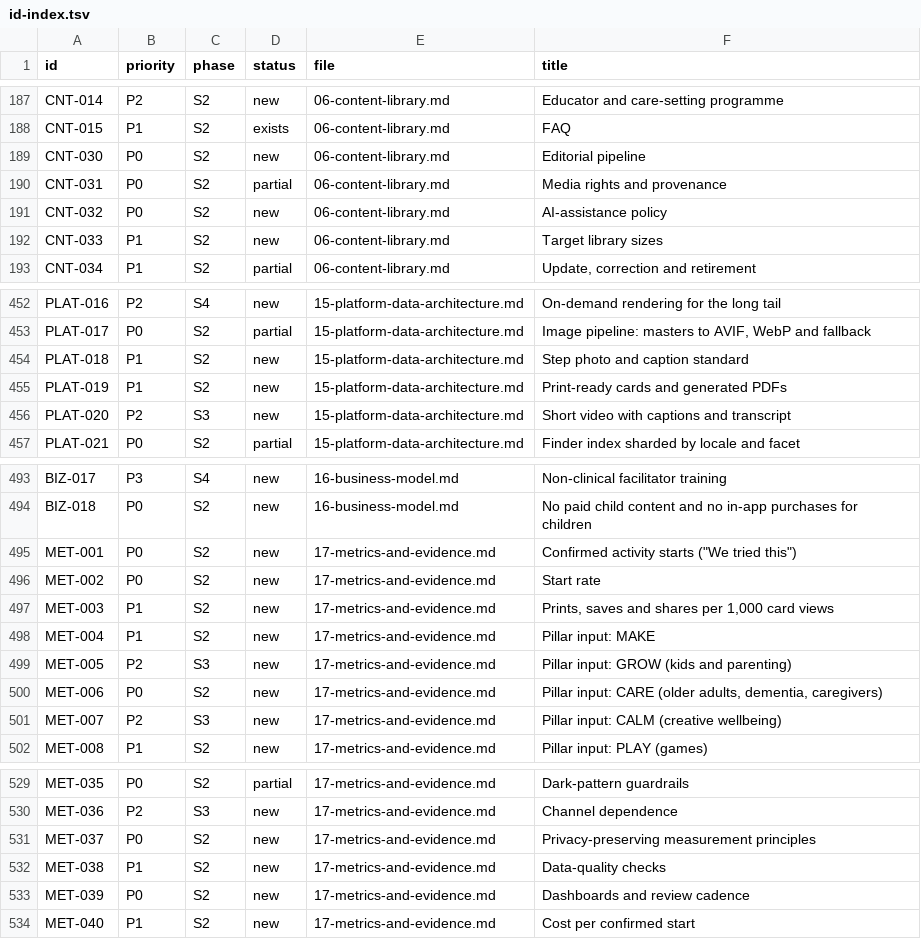
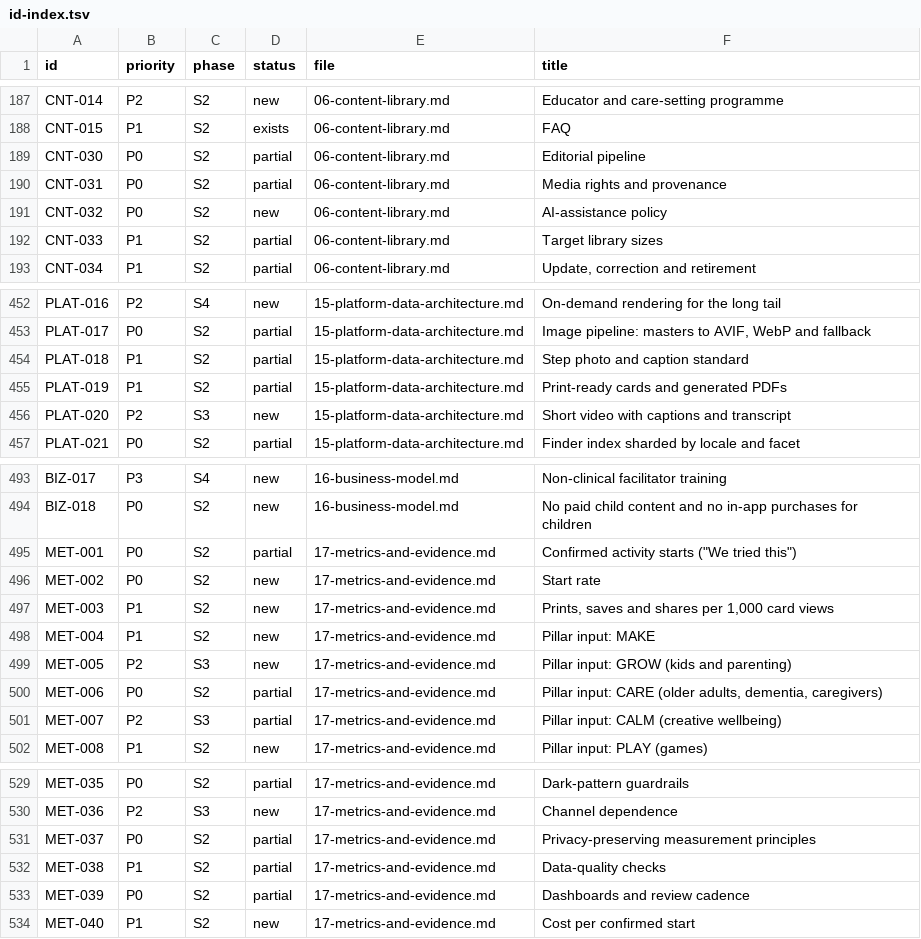
Before and after one commit to streamentry/creativeactivities, a TSV file: docs/specs/global/id-index.tsv, drawn as a sheet; only a part is shown, gaps mark what is left out; the diff covers the shown part only.

```diff
--- a/docs/specs/global/id-index.tsv
+++ b/docs/specs/global/id-index.tsv
@@ -188,6 +188,6 @@ CNT-014	P2	S2	new	06-content-library.md	Educator and care-setting programme
 CNT-015	P1	S2	exists	06-content-library.md	FAQ
-CNT-030	P0	S2	new	06-content-library.md	Editorial pipeline
+CNT-030	P0	S2	partial	06-content-library.md	Editorial pipeline
 CNT-031	P0	S2	partial	06-content-library.md	Media rights and provenance
 CNT-032	P0	S2	new	06-content-library.md	AI-assistance policy
-CNT-033	P1	S2	new	06-content-library.md	Target library sizes
+CNT-033	P1	S2	partial	06-content-library.md	Target library sizes
 CNT-034	P1	S2	partial	06-content-library.md	Update, correction and retirement
@@ -453,4 +453,4 @@ PLAT-016	P2	S4	new	15-platform-data-architecture.md	On-demand rendering for the
 PLAT-017	P0	S2	partial	15-platform-data-architecture.md	Image pipeline: masters to AVIF, WebP and fallback
-PLAT-018	P1	S2	new	15-platform-data-architecture.md	Step photo and caption standard
-PLAT-019	P1	S2	new	15-platform-data-architecture.md	Print-ready cards and generated PDFs
+PLAT-018	P1	S2	partial	15-platform-data-architecture.md	Step photo and caption standard
+PLAT-019	P1	S2	partial	15-platform-data-architecture.md	Print-ready cards and generated PDFs
 PLAT-020	P2	S3	new	15-platform-data-architecture.md	Short video with captions and transcript
@@ -494,3 +494,3 @@ BIZ-017	P3	S4	new	16-business-model.md	Non-clinical facilitator training
 BIZ-018	P0	S2	new	16-business-model.md	No paid child content and no in-app purchases for children
-MET-001	P0	S2	new	17-metrics-and-evidence.md	Confirmed activity starts ("We tried this")
+MET-001	P0	S2	partial	17-metrics-and-evidence.md	Confirmed activity starts ("We tried this")
 MET-002	P0	S2	new	17-metrics-and-evidence.md	Start rate
@@ -499,4 +499,4 @@ MET-004	P1	S2	new	17-metrics-and-evidence.md	Pillar input: MAKE
 MET-005	P2	S3	new	17-metrics-and-evidence.md	Pillar input: GROW (kids and parenting)
-MET-006	P0	S2	new	17-metrics-and-evidence.md	Pillar input: CARE (older adults, dementia, caregivers)
-MET-007	P2	S3	new	17-metrics-and-evidence.md	Pillar input: CALM (creative wellbeing)
+MET-006	P0	S2	partial	17-metrics-and-evidence.md	Pillar input: CARE (older adults, dementia, caregivers)
+MET-007	P2	S3	partial	17-metrics-and-evidence.md	Pillar input: CALM (creative wellbeing)
 MET-008	P1	S2	new	17-metrics-and-evidence.md	Pillar input: PLAY (games)
@@ -530,5 +530,5 @@ MET-035	P0	S2	partial	17-metrics-and-evidence.md	Dark-pattern guardrails
 MET-036	P2	S3	new	17-metrics-and-evidence.md	Channel dependence
-MET-037	P0	S2	new	17-metrics-and-evidence.md	Privacy-preserving measurement principles
-MET-038	P1	S2	new	17-metrics-and-evidence.md	Data-quality checks
-MET-039	P0	S2	new	17-metrics-and-evidence.md	Dashboards and review cadence
+MET-037	P0	S2	partial	17-metrics-and-evidence.md	Privacy-preserving measurement principles
+MET-038	P1	S2	partial	17-metrics-and-evidence.md	Data-quality checks
+MET-039	P0	S2	partial	17-metrics-and-evidence.md	Dashboards and review cadence
 MET-040	P1	S2	new	17-metrics-and-evidence.md	Cost per confirmed start
```
Also changed, not shown: 20 edited cells elsewhere in this file, 40 other files.
